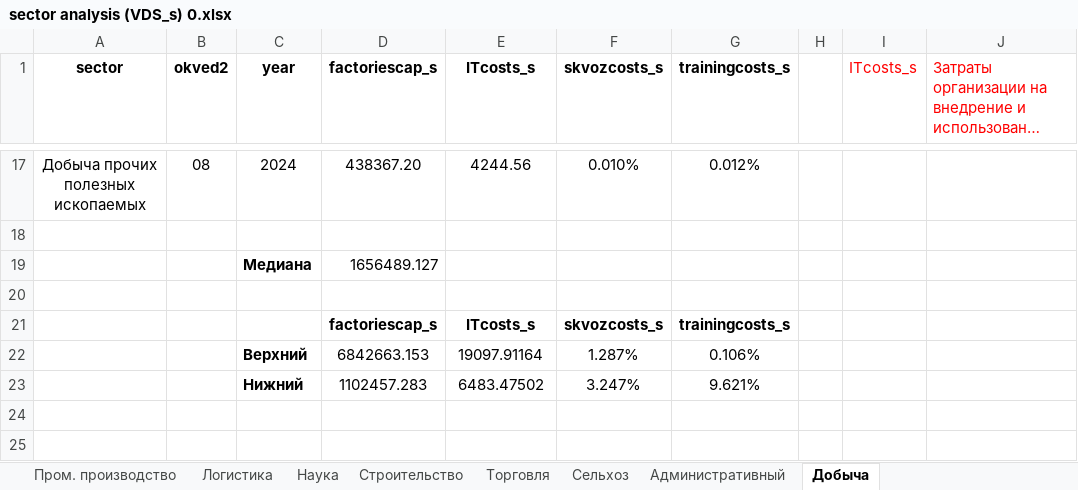
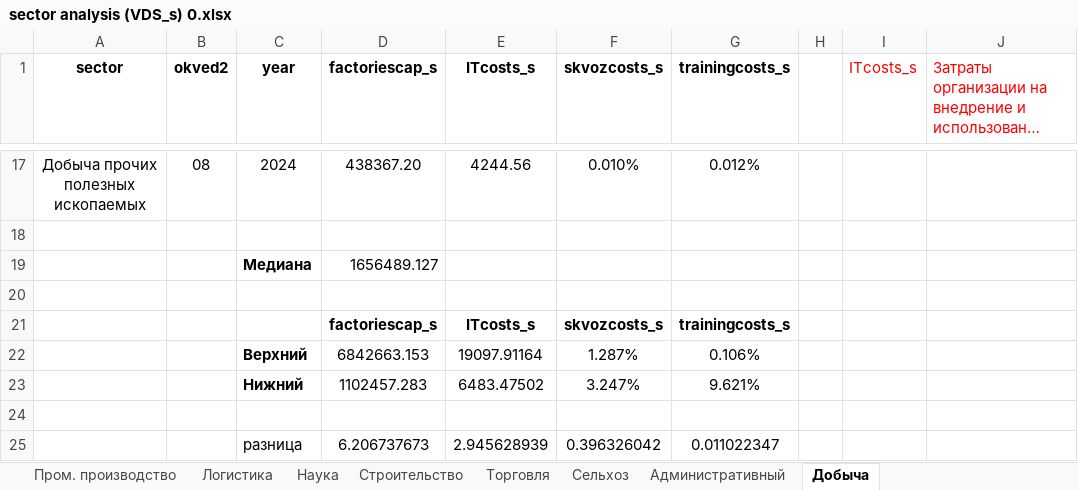
Before and after one commit to aghajanyan/ITMO-3, an Excel workbook: clustering/sepsectors/sector analysis (VDS_s) 0.xlsx, sheet Добыча, drawn as a sheet; only a part is shown, gaps mark what is left out; long unchanged cells end in …; values as stored, in another font and other column widths than the file's, no borders; conditional formats not drawn; the diff names each change by its address in the sheet, - before the commit and + after, or states it on an @@ line.

```diff
--- a/clustering/sepsectors/sector analysis (VDS_s) 0.xlsx (sheet Добыча)
+++ b/clustering/sepsectors/sector analysis (VDS_s) 0.xlsx (sheet Добыча)
+row 24: (empty)
+row 25:  |  | разница | 6.206737673 | 2.945628939 | 0.396326042 | 0.011022347
```
Also changed, not shown: sheet Внутрисекторальная разница, sheet Строительство, sheet Торговля.
